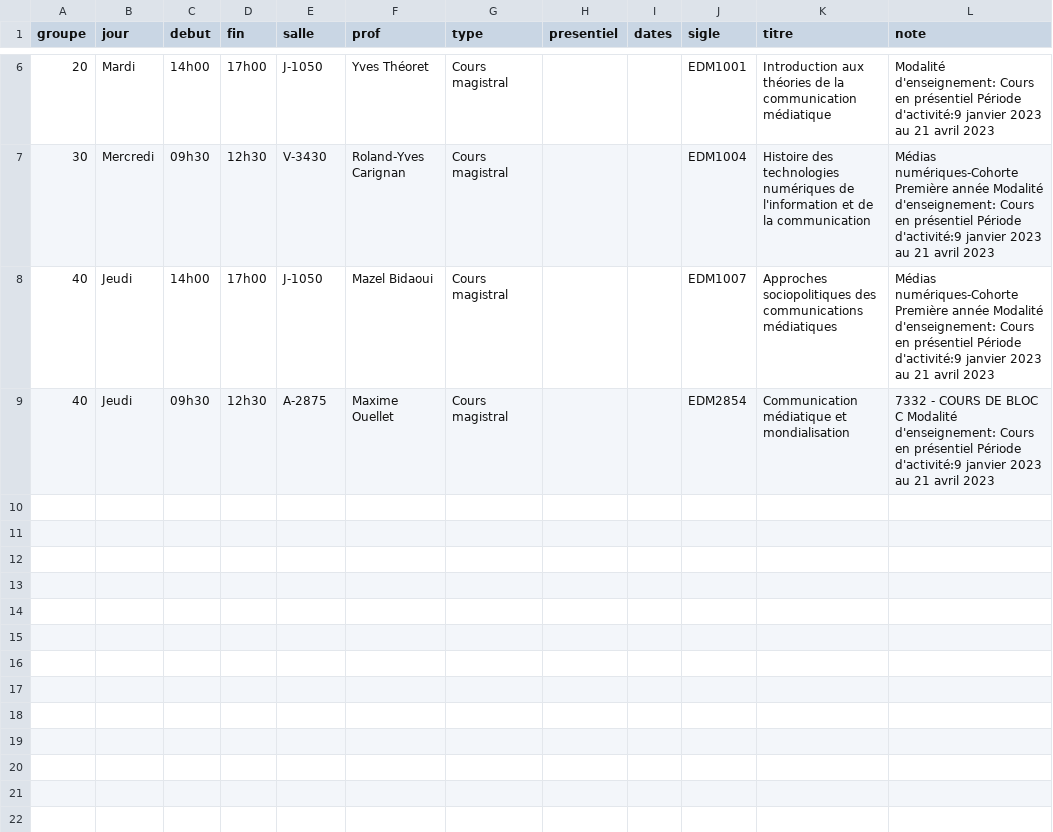
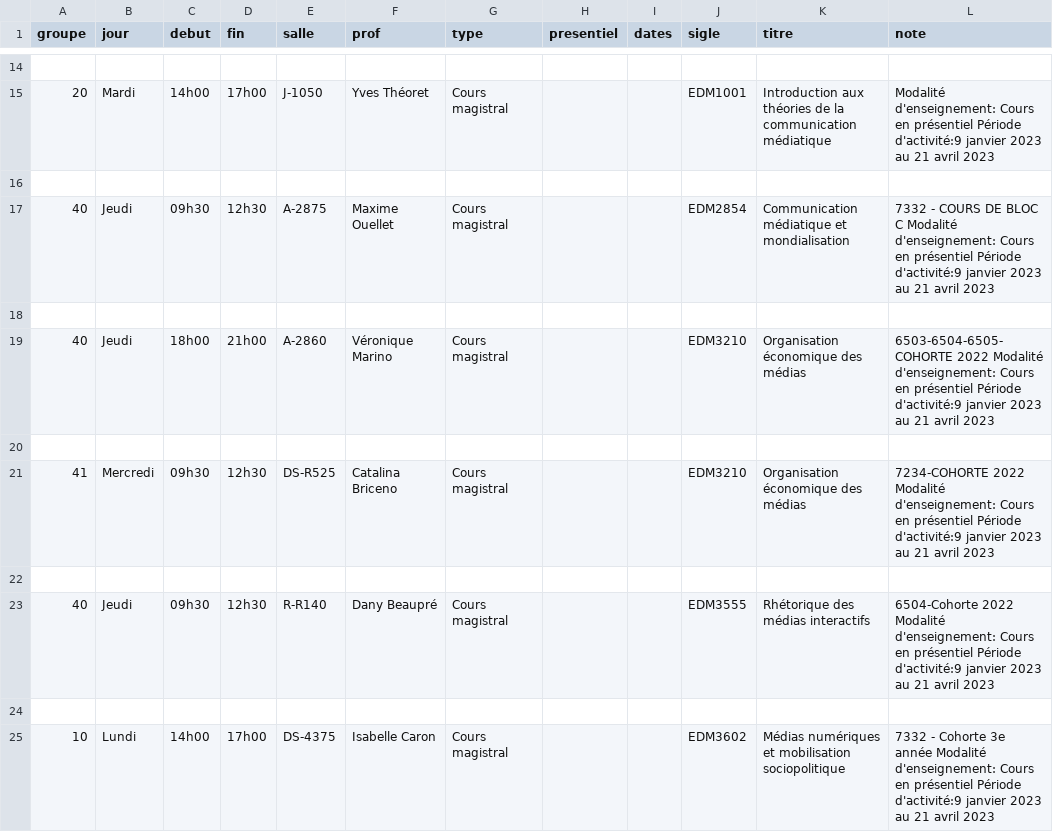
Before and after one commit to luxor37/faust, a CSV file: liste-cours.csv, drawn as a sheet; only a part is shown, gaps mark what is left out; the diff covers the shown part only.

```diff
--- a/liste-cours.csv
+++ b/liste-cours.csv
@@ -6,4 +14,12 @@ groupe,jour,debut,fin,salle,prof,type,presentiel,dates,sigle,titre,note
+
 20,Mardi,14h00,17h00,J-1050,Yves Théoret,Cours magistral,,,EDM1001,Introduction aux théories de la communication médiatique, Modalité d'enseignement: Cours en présentiel Période d'activité:9 janvier 2023 au 21 avril 2023
-30,Mercredi,09h30,12h30,V-3430,Roland-Yves Carignan,Cours magistral,,,EDM1004,Histoire des technologies numériques de l'information et de la communication, Médias numériques-Cohorte Première année Modalité d'enseignement: Cours en présentiel Période d'activité:9 janvier 2023 au 21 avril 2023
-40,Jeudi,14h00,17h00,J-1050,Mazel Bidaoui,Cours magistral,,,EDM1007,Approches sociopolitiques des communications médiatiques, Médias numériques-Cohorte Première année Modalité d'enseignement: Cours en présentiel Période d'activité:9 janvier 2023 au 21 avril 2023
+
 40,Jeudi,09h30,12h30,A-2875,Maxime Ouellet,Cours magistral,,,EDM2854,Communication médiatique et mondialisation, 7332 - COURS DE BLOC C Modalité d'enseignement: Cours en présentiel Période d'activité:9 janvier 2023 au 21 avril 2023
+
+40,Jeudi,18h00,21h00,A-2860,Véronique Marino,Cours magistral,,,EDM3210,Organisation économique des médias, 6503-6504-6505-COHORTE 2022 Modalité d'enseignement: Cours en présentiel Période d'activité:9 janvier 2023 au 21 avril 2023
+
+41,Mercredi,09h30,12h30,DS-R525,Catalina Briceno,Cours magistral,,,EDM3210,Organisation économique des médias, 7234-COHORTE 2022 Modalité d'enseignement: Cours en présentiel Période d'activité:9 janvier 2023 au 21 avril 2023
+
+40,Jeudi,09h30,12h30,R-R140,Dany Beaupré,Cours magistral,,,EDM3555,Rhétorique des médias interactifs, 6504-Cohorte 2022 Modalité d'enseignement: Cours en présentiel Période d'activité:9 janvier 2023 au 21 avril 2023
+
+10,Lundi,14h00,17h00,DS-4375,Isabelle Caron,Cours magistral,,,EDM3602,Médias numériques et mobilisation sociopolitique, 7332 - Cohorte 3e année Modalité d'enseignement: Cours en présentiel Période d'activité:9 janvier 2023 au 21 avril 2023
```
Also changed, not shown: 8 added rows elsewhere in this file, 6 other files.
